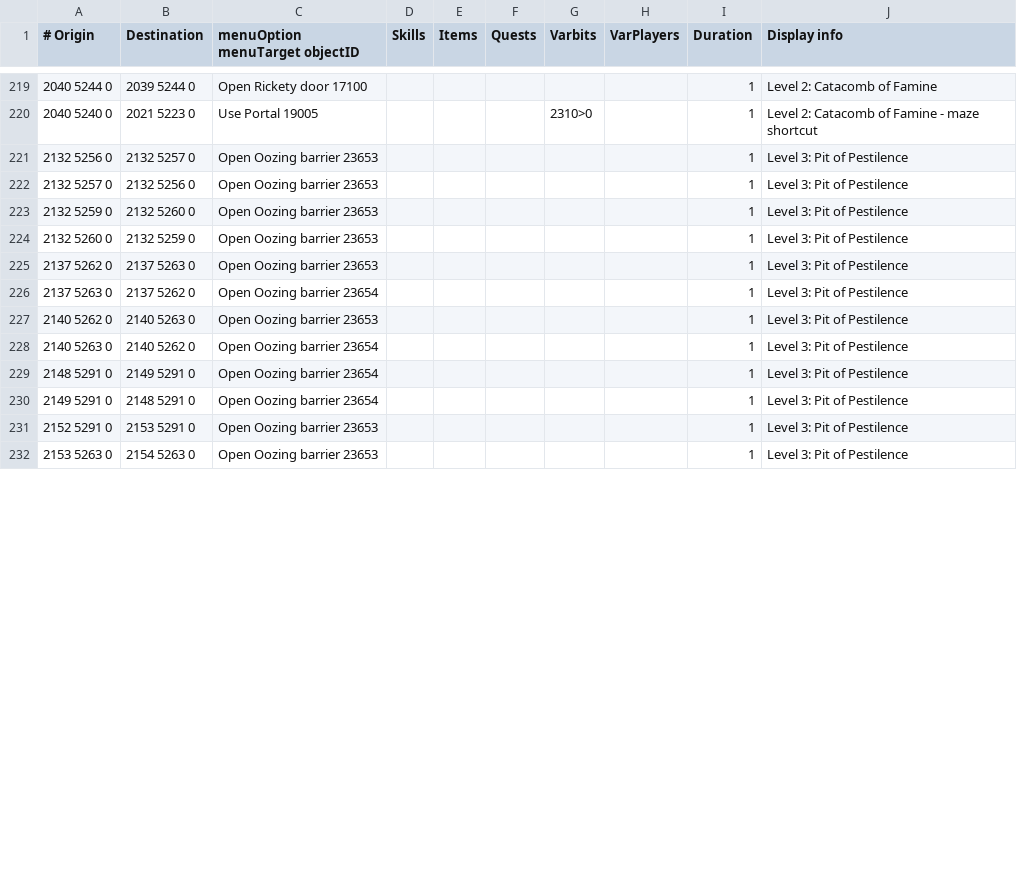
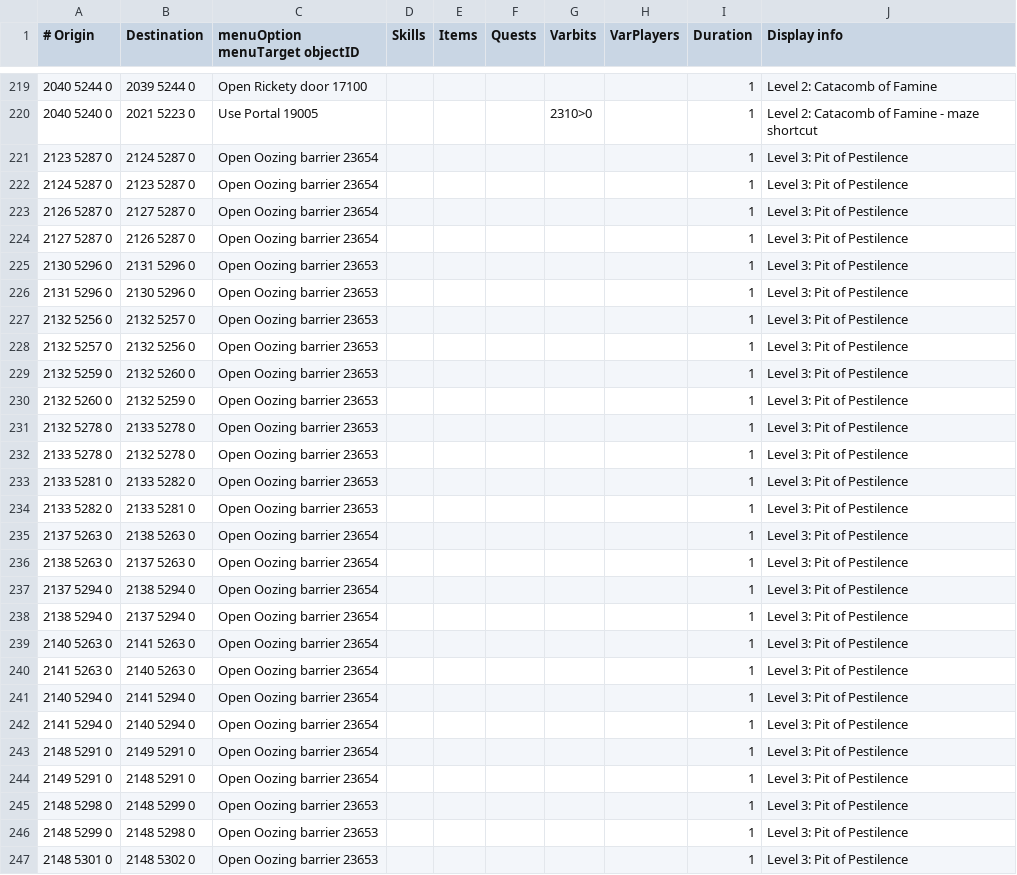
Before and after one commit to twilite-plugins/custom-transports, a TSV file: custom-transports.tsv, drawn as a sheet; only a part is shown, gaps mark what is left out; the shorter side is filled out with more unchanged rows; the diff covers the shown part only.

Commit message:
Complete live-proven Pestilence barrier transports

```diff
--- a/custom-transports.tsv
+++ b/custom-transports.tsv
@@ -220,2 +220,8 @@
 2040 5240 0	2021 5223 0	Use Portal 19005				2310>0		1	Level 2: Catacomb of Famine - maze shortcut
+2123 5287 0	2124 5287 0	Open Oozing barrier 23654						1	Level 3: Pit of Pestilence
+2124 5287 0	2123 5287 0	Open Oozing barrier 23654						1	Level 3: Pit of Pestilence
+2126 5287 0	2127 5287 0	Open Oozing barrier 23654						1	Level 3: Pit of Pestilence
+2127 5287 0	2126 5287 0	Open Oozing barrier 23654						1	Level 3: Pit of Pestilence
+2130 5296 0	2131 5296 0	Open Oozing barrier 23653						1	Level 3: Pit of Pestilence
+2131 5296 0	2130 5296 0	Open Oozing barrier 23653						1	Level 3: Pit of Pestilence
 2132 5256 0	2132 5257 0	Open Oozing barrier 23653						1	Level 3: Pit of Pestilence
@@ -224,7 +230,18 @@
 2132 5260 0	2132 5259 0	Open Oozing barrier 23653						1	Level 3: Pit of Pestilence
-2137 5262 0	2137 5263 0	Open Oozing barrier 23653						1	Level 3: Pit of Pestilence
-2137 5263 0	2137 5262 0	Open Oozing barrier 23654						1	Level 3: Pit of Pestilence
-2140 5262 0	2140 5263 0	Open Oozing barrier 23653						1	Level 3: Pit of Pestilence
-2140 5263 0	2140 5262 0	Open Oozing barrier 23654						1	Level 3: Pit of Pestilence
+2132 5278 0	2133 5278 0	Open Oozing barrier 23653						1	Level 3: Pit of Pestilence
+2133 5278 0	2132 5278 0	Open Oozing barrier 23653						1	Level 3: Pit of Pestilence
+2133 5281 0	2133 5282 0	Open Oozing barrier 23653						1	Level 3: Pit of Pestilence
+2133 5282 0	2133 5281 0	Open Oozing barrier 23653						1	Level 3: Pit of Pestilence
+2137 5263 0	2138 5263 0	Open Oozing barrier 23654						1	Level 3: Pit of Pestilence
+2138 5263 0	2137 5263 0	Open Oozing barrier 23654						1	Level 3: Pit of Pestilence
+2137 5294 0	2138 5294 0	Open Oozing barrier 23654						1	Level 3: Pit of Pestilence
+2138 5294 0	2137 5294 0	Open Oozing barrier 23654						1	Level 3: Pit of Pestilence
+2140 5263 0	2141 5263 0	Open Oozing barrier 23654						1	Level 3: Pit of Pestilence
+2141 5263 0	2140 5263 0	Open Oozing barrier 23654						1	Level 3: Pit of Pestilence
+2140 5294 0	2141 5294 0	Open Oozing barrier 23654						1	Level 3: Pit of Pestilence
+2141 5294 0	2140 5294 0	Open Oozing barrier 23654						1	Level 3: Pit of Pestilence
 2148 5291 0	2149 5291 0	Open Oozing barrier 23654						1	Level 3: Pit of Pestilence
 2149 5291 0	2148 5291 0	Open Oozing barrier 23654						1	Level 3: Pit of Pestilence
+2148 5298 0	2148 5299 0	Open Oozing barrier 23653						1	Level 3: Pit of Pestilence
+2148 5299 0	2148 5298 0	Open Oozing barrier 23653						1	Level 3: Pit of Pestilence
+2148 5301 0	2148 5302 0	Open Oozing barrier 23653						1	Level 3: Pit of Pestilence
```
Also changed, not shown: 9 added rows, 2 removed rows, 1 moved row and 8 edited cells elsewhere in this file.
